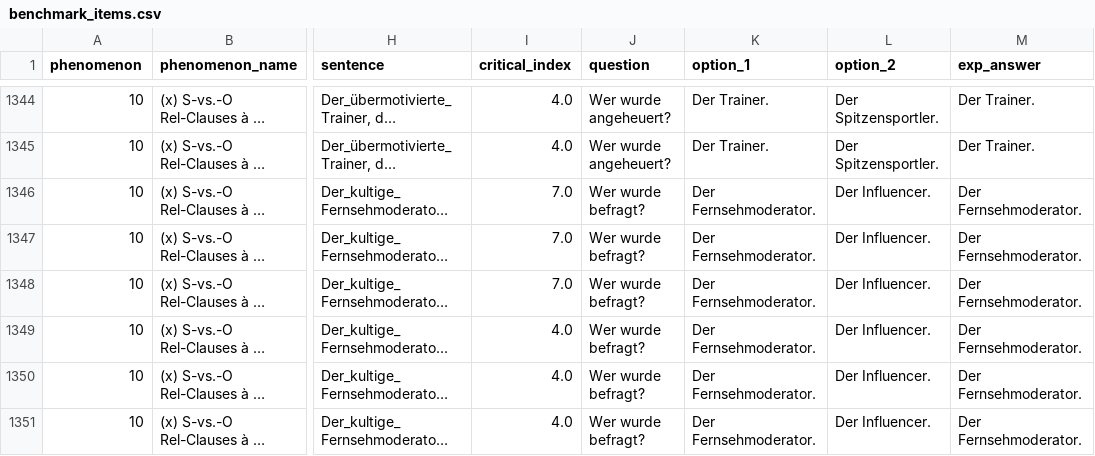
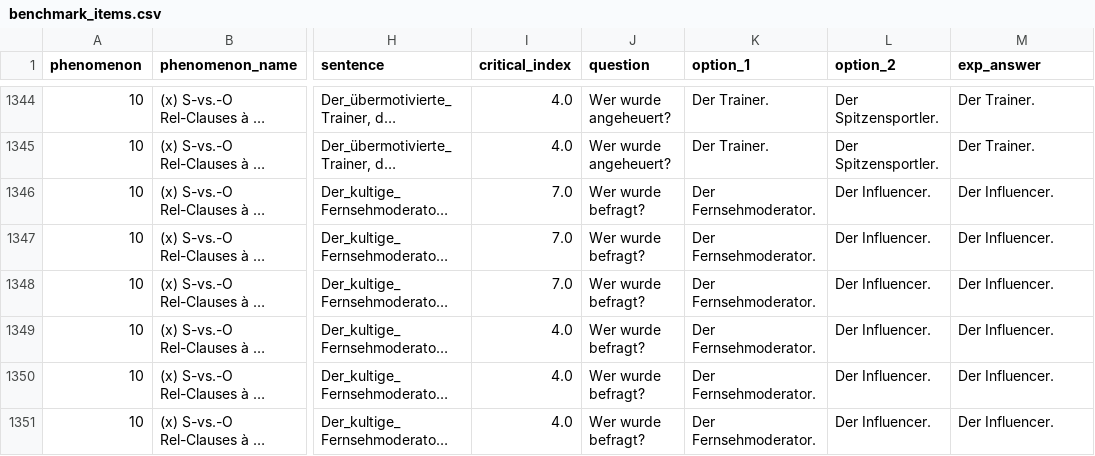
Before and after one commit to vrazitulis/german-benchmark-experiment, a CSV file: chunk_includes/benchmark_items.csv, drawn as a sheet; only a part is shown, gaps mark what is left out; long unchanged cells end in …; the diff covers the shown part only; the diff names each change by its address in the sheet, - before the commit and + after, or states it on an @@ line.

Commit message:
fixed errors in 11-10 and 4-7

```diff
--- a/chunk_includes/benchmark_items.csv
+++ b/chunk_includes/benchmark_items.csv
-M1346:M1351 (exp_answer): Der Fernsehmoderator.
+M1346:M1351 (exp_answer): Der Influencer.
```
Also changed, not shown: 22 edited cells elsewhere in this file.
